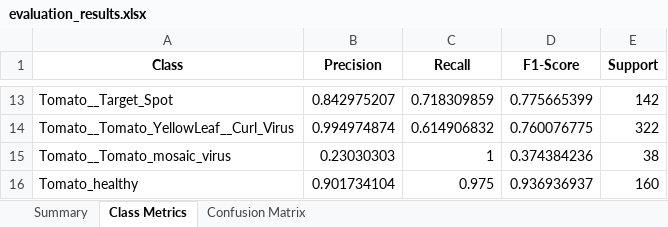
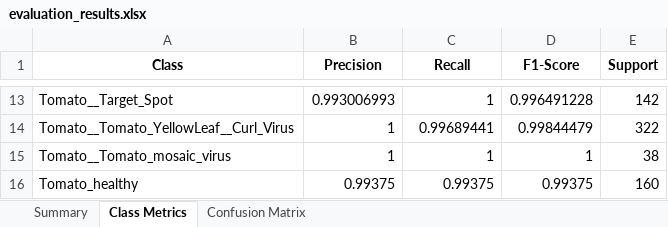
Before and after one commit to Ramachandra-2k96/Plant_diseases, an Excel workbook: evaluation/evaluation_results.xlsx, sheet Class Metrics, drawn as a sheet; only a part is shown, gaps mark what is left out; values as stored, in another font and other column widths than the file's, no borders; the diff covers the shown part only; the diff names each change by its address in the sheet, - before the commit and + after, or states it on an @@ line.

```diff
--- a/evaluation/evaluation_results.xlsx (sheet Class Metrics)
+++ b/evaluation/evaluation_results.xlsx (sheet Class Metrics)
-B13 (Precision): 0.842975207
+B13 (Precision): 0.993006993
-C13 (Recall): 0.718309859
+C13 (Recall): 1
-D13 (F1-Score): 0.775665399
+D13 (F1-Score): 0.996491228
-B14 (Precision): 0.994974874
+B14 (Precision): 1
-C14 (Recall): 0.614906832
+C14 (Recall): 0.99689441
-D14 (F1-Score): 0.760076775
+D14 (F1-Score): 0.99844479
-B15 (Precision): 0.23030303
+B15 (Precision): 1
-D15 (F1-Score): 0.374384236
+D15 (F1-Score): 1
-B16 (Precision): 0.901734104
+B16 (Precision): 0.99375
-C16 (Recall): 0.975
+C16 (Recall): 0.99375
-D16 (F1-Score): 0.936936937
+D16 (F1-Score): 0.99375
```
Also changed, not shown: 31 edited cells elsewhere in this sheet, sheet Confusion Matrix, sheet Summary, 8 other files.
